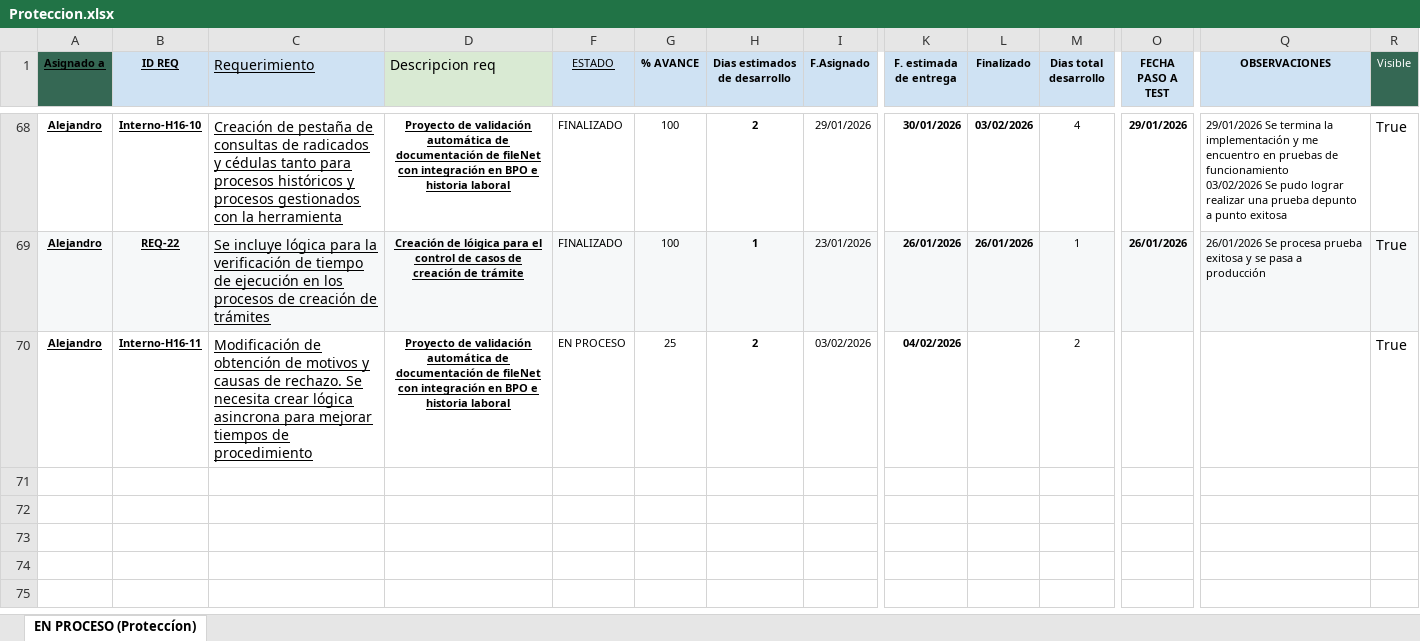
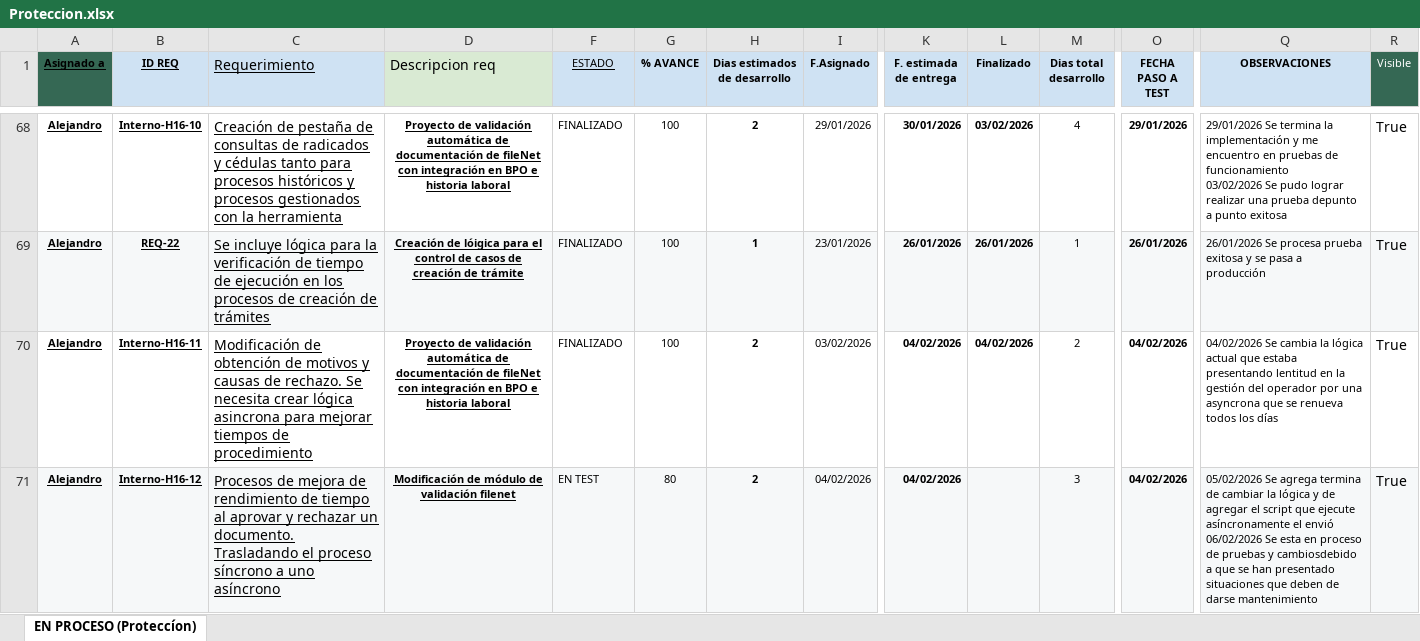
Before and after one commit to Imaginepruebas/requerimientos-diarios, an Excel workbook: Proteccion.xlsx, sheet EN PROCESO (Proteccíon), drawn as a sheet; only a part is shown, gaps mark what is left out; values as stored, in another font and other column widths than the file's, no borders; conditional formats not drawn; rows hold the shown columns only; ↵ is a line break in a cell; the diff covers the shown part only; the diff names each change by its address in the sheet, - before the commit and + after, or states it on an @@ line.

```diff
--- a/Proteccion.xlsx (sheet EN PROCESO (Proteccíon))
+++ b/Proteccion.xlsx (sheet EN PROCESO (Proteccíon))
-F70 (ESTADO): EN PROCESO
+F70 (ESTADO): FINALIZADO
-G70 (% AVANCE): 25
+G70 (% AVANCE): 100
-L70 (Finalizado): (empty)
+L70 (Finalizado): 04/02/2026
-O70 (FECHA PASO A TEST): (empty)
+O70 (FECHA PASO A TEST): 04/02/2026
-Q70 (OBSERVACIONES): (empty)
+Q70 (OBSERVACIONES): 04/02/2026 Se cambia la lógica actual que estaba presentando lentitud en la gestión del operador por una asyncrona que se renueva todos los días
+row 71: Alejandro | Interno-H16-12 | Procesos de mejora de rendimiento de tiempo al aprovar y rechazar un documento. Trasladando el proceso síncrono a uno asíncrono | Modificación de módulo de validación filenet | EN TEST | 80 | 2 | 04/02/2026 | 04/02/2026 |  | 3 | 04/02/2026 | 05/02/2026 Se agrega termina de cambiar la lógica y de agregar el script que ejecute asíncronamente el envió ↵ 06/02/2026 Se esta en proceso de pruebas y cambiosdebido a que se han presentado situaciones que deben de darse mantenimiento | True
```
Also changed, not shown: 2 added rows and 4 edited cells elsewhere in this sheet, Alfa.xlsx, Bolivar.xlsx, 10 other files.
